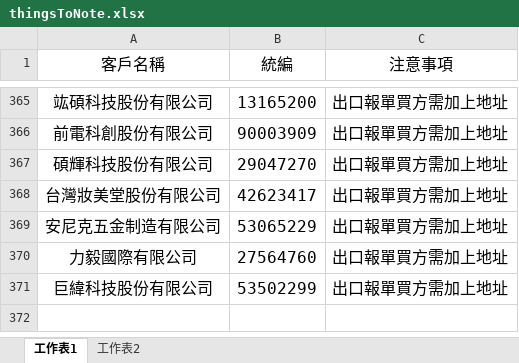
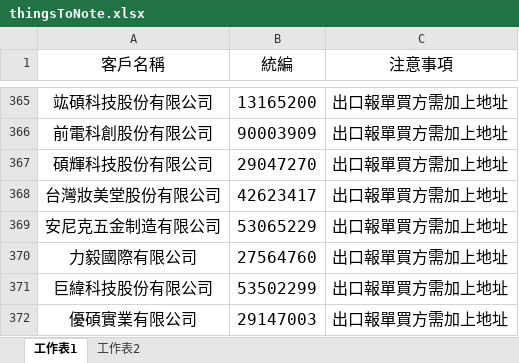
Before and after one commit to liyijung/Export-declaration, an Excel workbook: thingsToNote.xlsx, sheet 工作表1, drawn as a sheet; only a part is shown, gaps mark what is left out; values as stored, in another font and other column widths than the file's, no borders; conditional formats not drawn; the diff names each change by its address in the sheet, - before the commit and + after, or states it on an @@ line.

Commit message:
Add files via upload

```diff
--- a/thingsToNote.xlsx (sheet 工作表1)
+++ b/thingsToNote.xlsx (sheet 工作表1)
+row 372: 優碩實業有限公司 | 29147003 | 出口報單買方需加上地址
```
